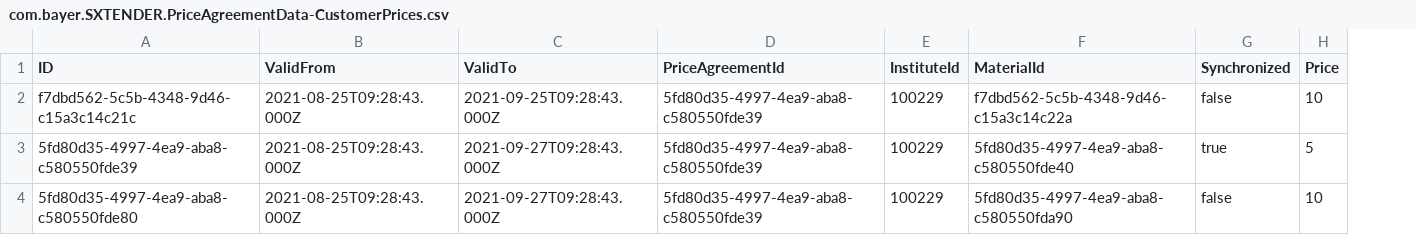
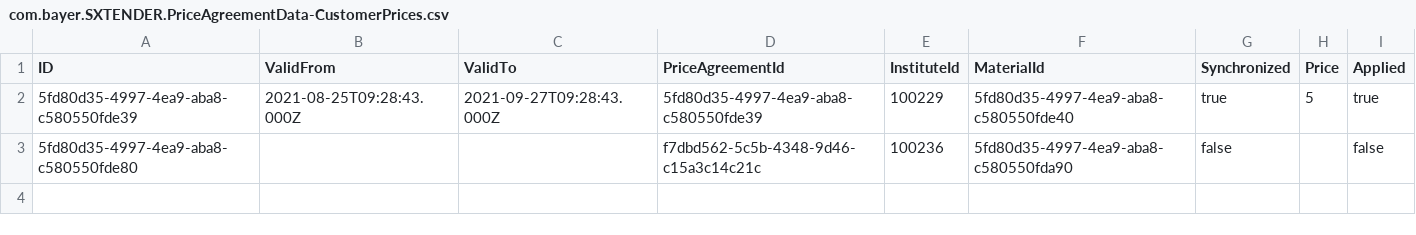
Before and after one commit to mandar-velankar/TNDR_FAST_BACKEND, a CSV file: db/csv/com.bayer.SXTENDER.PriceAgreementData-CustomerPrices.csv, drawn as a sheet; removed rows and columns are numbered as before the commit, all else as after; the diff names each change by its address in the sheet, - before the commit and + after, or states it on an @@ line.

```diff
--- a/db/csv/com.bayer.SXTENDER.PriceAgreementData-CustomerPrices.csv
+++ b/db/csv/com.bayer.SXTENDER.PriceAgreementData-CustomerPrices.csv
+column I (Applied), rows 2-3: true | false
-row 2: f7dbd562-5c5b-4348-9d46-c15a3c14c21c | 2021-08-25T09:28:43.000Z | 2021-09-25T09:28:43.000Z | 5fd80d35-4997-4ea9-aba8-c580550fde39 | 100229 | f7dbd562-5c5b-4348-9d46-c15a3c14c22a | false | 10
-B3 (ValidFrom): 2021-08-25T09:28:43.000Z
+B3 (ValidFrom): (empty)
-C3 (ValidTo): 2021-09-27T09:28:43.000Z
+C3 (ValidTo): (empty)
-D3 (PriceAgreementId): 5fd80d35-4997-4ea9-aba8-c580550fde39
+D3 (PriceAgreementId): f7dbd562-5c5b-4348-9d46-c15a3c14c21c
-E3 (InstituteId): 100229
+E3 (InstituteId): 100236
-H3 (Price): 10
+H3 (Price): (empty)
```
Also changed, not shown: db/csv/com.bayer.SXTENDER.PriceAgreementData-PriceAgreements.csv, 2 other files.
